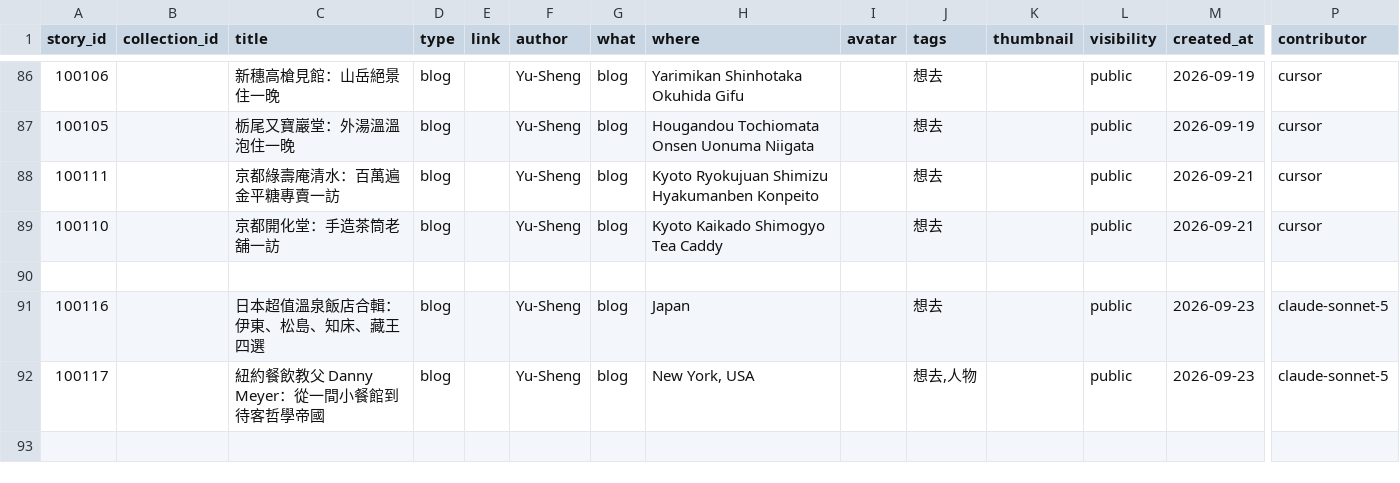
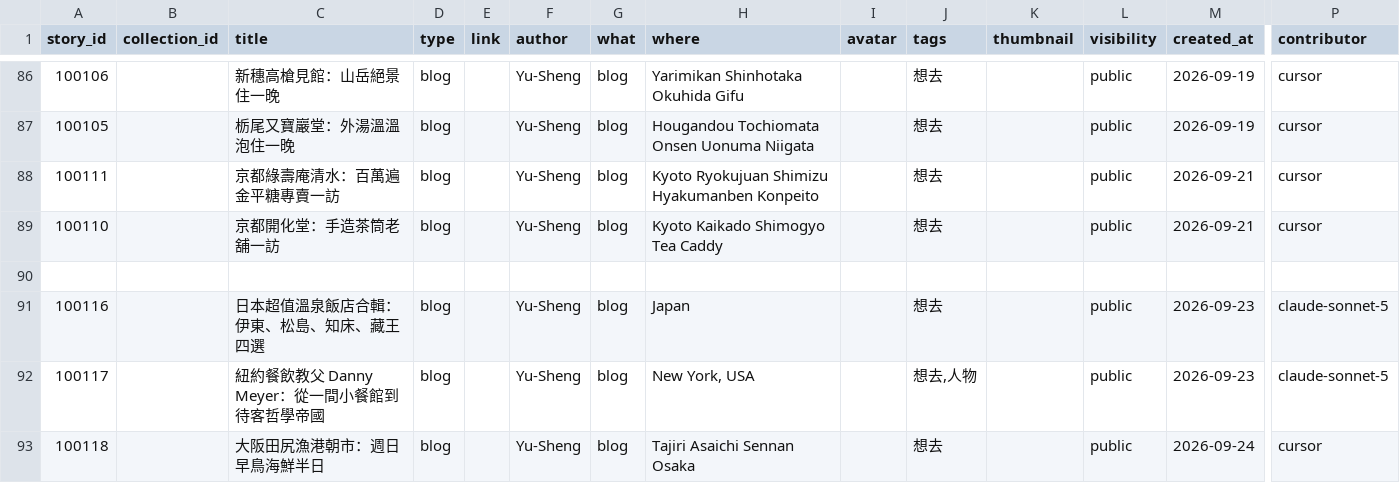
Before and after one commit to ioksengtan/Listmap_v0d3, a CSV file: data/stories.csv, drawn as a sheet; only a part is shown, gaps mark what is left out; rows hold the shown columns only; the diff names each change by its address in the sheet, - before the commit and + after, or states it on an @@ line.

```diff
--- a/data/stories.csv
+++ b/data/stories.csv
+row 93: 100118 |  | 大阪田尻漁港朝市：週日早鳥海鮮半日 | blog |  | Yu-Sheng | blog | Tajiri Asaichi Sennan Osaka |  | 想去 |  | public | 2026-09-24 | cursor
```
Also changed, not shown: data/landmarks.csv, 6 other files.
